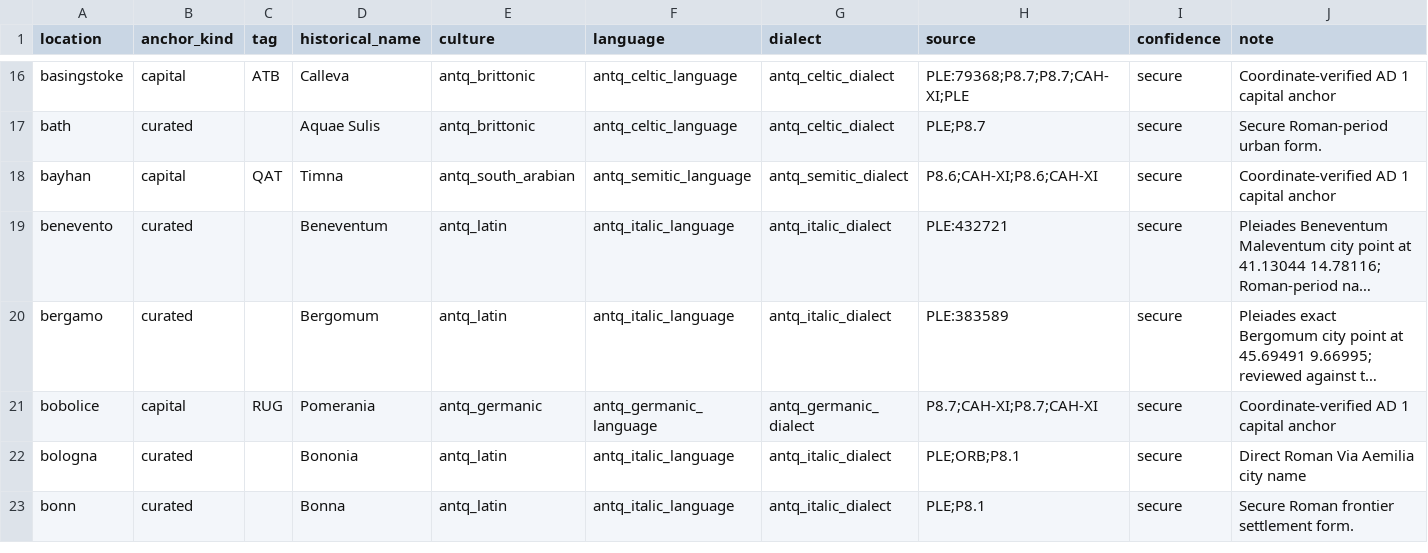
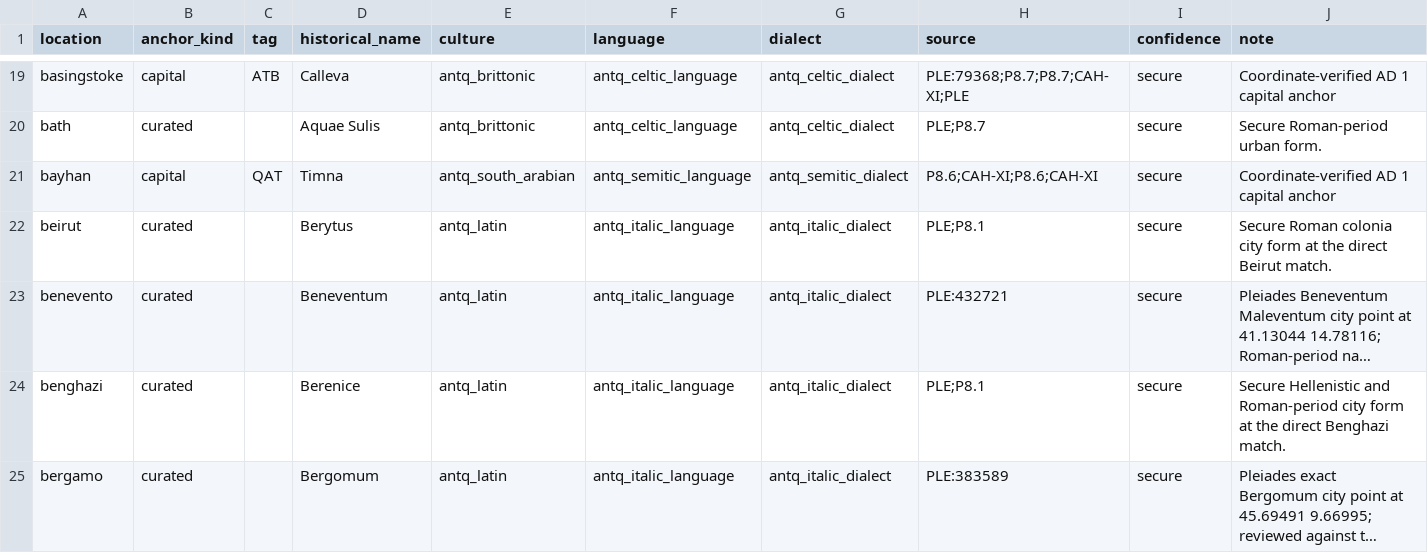
Before and after one commit to Rockydo/antiqvitas, a CSV file: docs/m4/dynamic_location_names.csv, drawn as a sheet; only a part is shown, gaps mark what is left out; the shorter side is filled out with more unchanged rows; long unchanged cells end in …; the diff covers the shown part only; the diff names each change by its address in the sheet, - before the commit and + after, or states it on an @@ line.

Commit message:
feat(m4): extend African city name anchors

```diff
--- a/docs/m4/dynamic_location_names.csv
+++ b/docs/m4/dynamic_location_names.csv
+row 22: beirut | curated |  | Berytus | antq_latin | antq_italic_language | antq_italic_dialect | PLE;P8.1 | secure | Secure Roman colonia city form at the direct Beirut match.
+row 24: benghazi | curated |  | Berenice | antq_latin | antq_italic_language | antq_italic_dialect | PLE;P8.1 | secure | Secure Hellenistic and Roman-period city form at the direct Benghazi match.
```
Also changed, not shown: 9 added rows elsewhere in this file, docs/m4/dynamic_location_name_overrides.csv, 14 other files.
